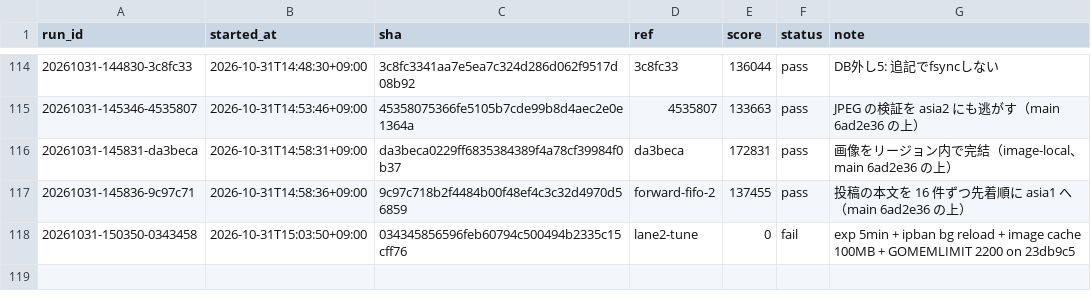
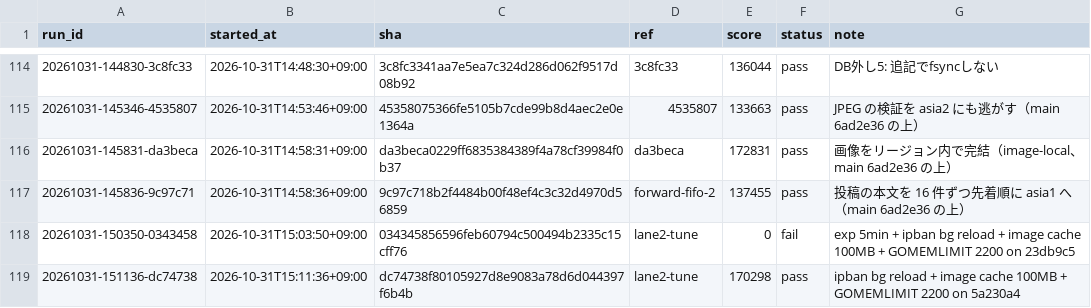
Before and after one commit to tmokmss/isucon-2026, a TSV file: runs/history.tsv, drawn as a sheet; only a part is shown, gaps mark what is left out.

Commit message:
runs: lane2-tune のラン記録

```diff
--- a/runs/history.tsv
+++ b/runs/history.tsv
@@ -118 +118,2 @@ run_id	started_at	sha	ref	score	status	note
 20261031-150350-0343458	2026-10-31T15:03:50+09:00	034345856596feb60794c500494b2335c15cff76	lane2-tune	0	fail	exp 5min + ipban bg reload + image cache 100MB + GOMEMLIMIT 2200 on 23db9c5
+20261031-151136-dc74738	2026-10-31T15:11:36+09:00	dc74738f80105927d8e9083a78d6d044397f6b4b	lane2-tune	170298	pass	ipban bg reload + image cache 100MB + GOMEMLIMIT 2200 on 5a230a4
```
Also changed, not shown: 11 other files.
